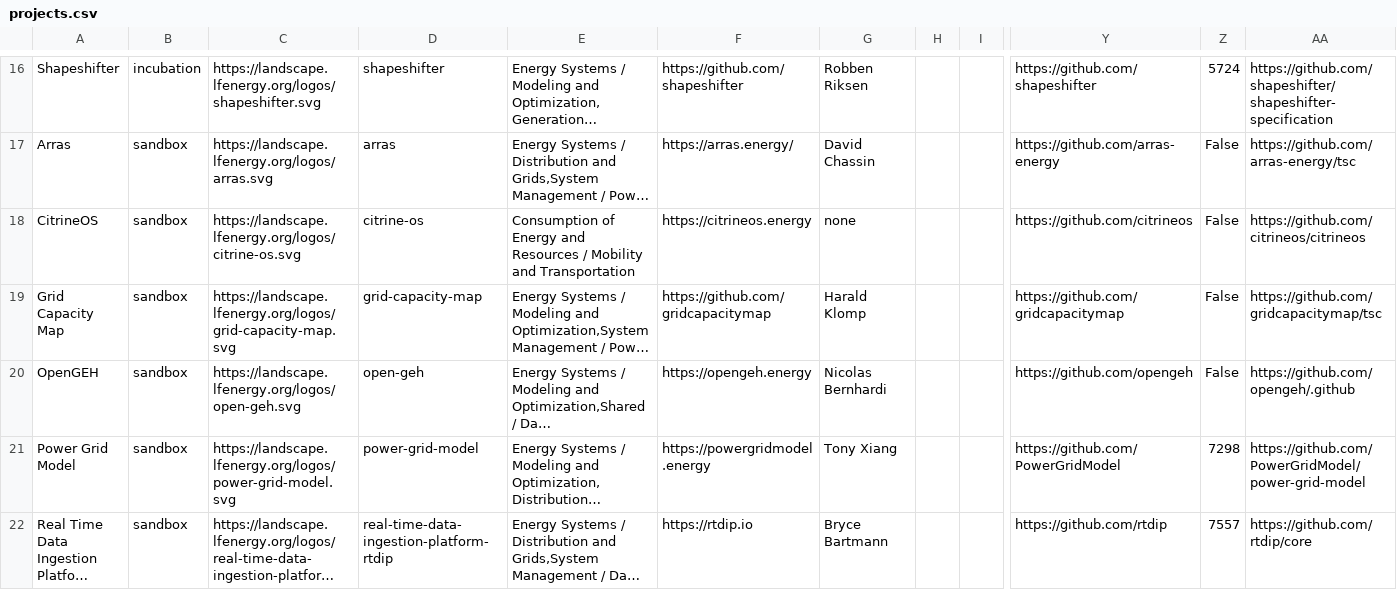
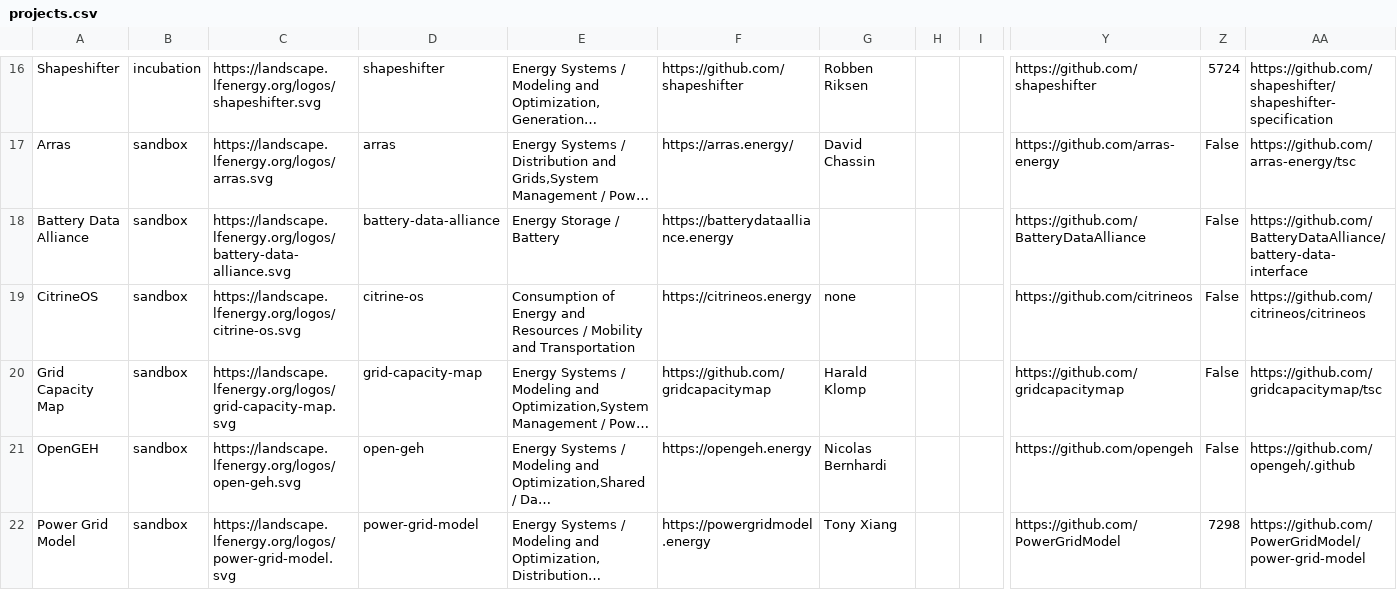
Before and after one commit to lf-energy/tac, a CSV file: _data/projects.csv, drawn as a sheet; only a part is shown, gaps mark what is left out; the shorter side is filled out with more unchanged rows; long unchanged cells end in …; rows hold the shown columns only; the diff names each change by its address in the sheet, - before the commit and + after, or states it on an @@ line.

Commit message:
Update Data Sources
Signed-off-by: GitHub <noreply@github.com>

```diff
--- a/_data/projects.csv
+++ b/_data/projects.csv
+row 18: Battery Data Alliance | sandbox | https://landscape.lfenergy.org/logos/battery-data-alliance.svg | battery-data-alliance | Energy Storage / Battery | https://batterydataalliance.energy |  |  |  | https://github.com/BatteryDataAlliance | False | https://github.com/BatteryDataAlliance/battery-data-interface
```
